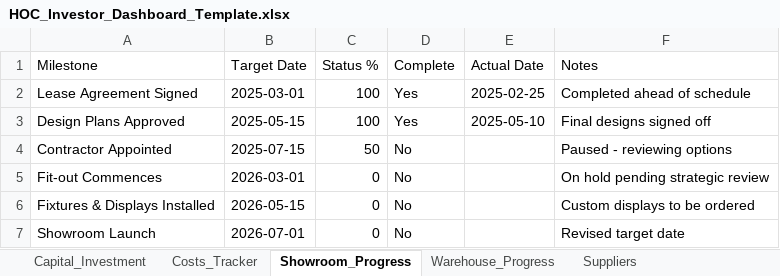
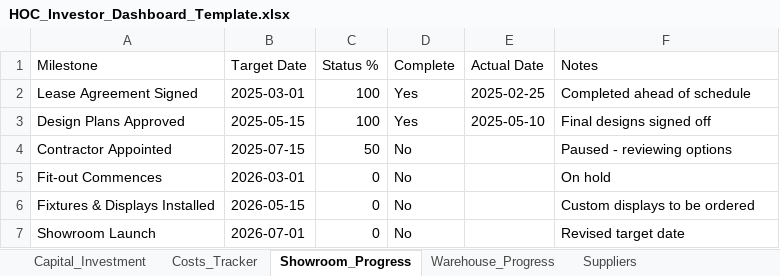
Before and after one commit to mateo-dervishi/HOC_Dashboard, an Excel workbook: public/data/HOC_Investor_Dashboard_Template.xlsx, sheet Showroom_Progress, drawn as a sheet; values as stored, in another font and other column widths than the file's, no borders; the diff names each change by its address in the sheet, - before the commit and + after, or states it on an @@ line.

Commit message:
fix: Simplify pause message to 'Project currently on hold'

```diff
--- a/public/data/HOC_Investor_Dashboard_Template.xlsx (sheet Showroom_Progress)
+++ b/public/data/HOC_Investor_Dashboard_Template.xlsx (sheet Showroom_Progress)
-F5 (Notes): On hold pending strategic review
+F5 (Notes): On hold
```
Also changed, not shown: sheet Settings, 2 other files.
